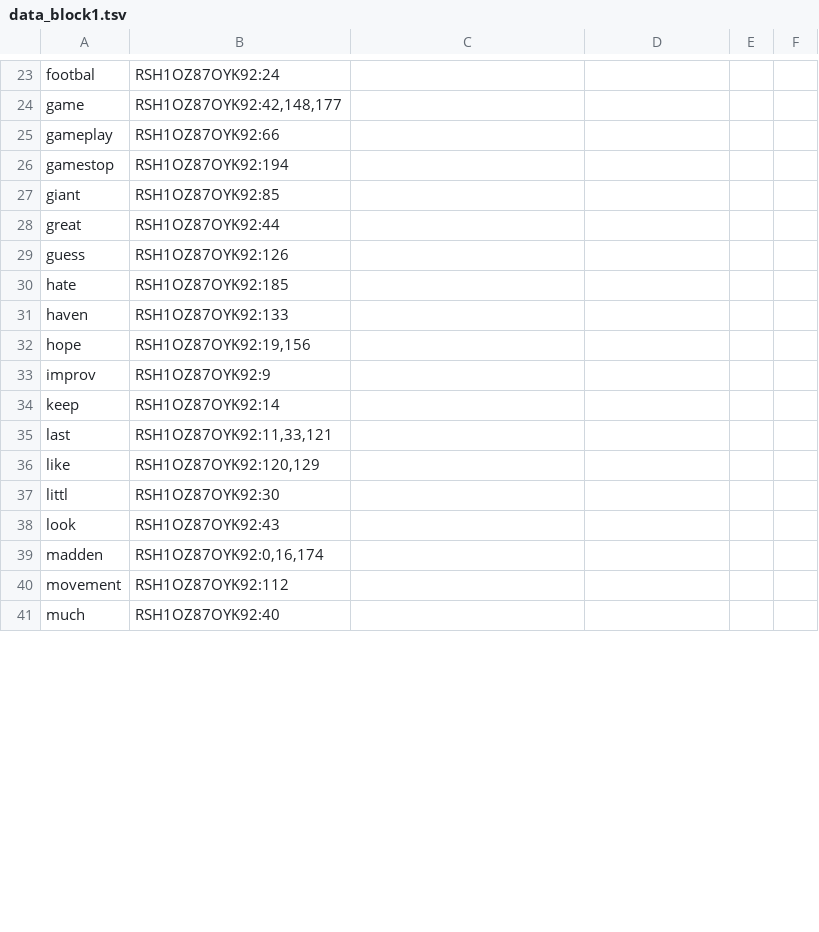
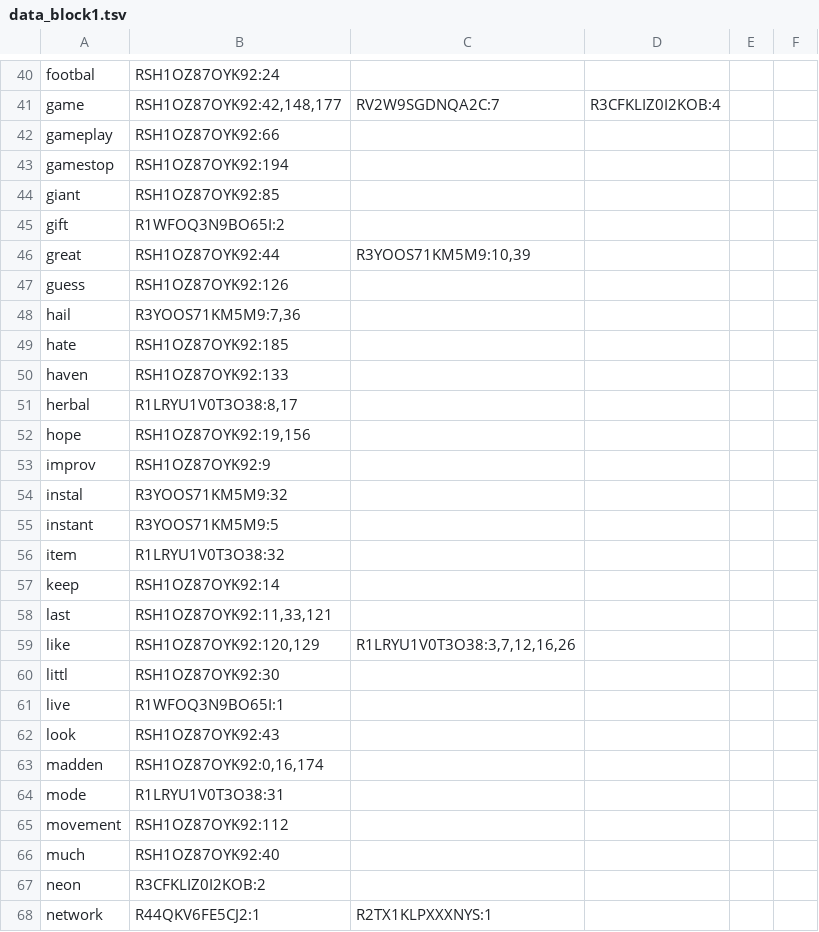
Before and after one commit to joaopedropereiraPP/IR-Project1, a TSV file: index/data_block1.tsv, drawn as a sheet; only a part is shown, gaps mark what is left out; addresses are those after the commit; the diff covers the shown part only; the diff names each change by its address in the sheet, - before the commit and + after, or states it on an @@ line.

```diff
--- a/index/data_block1.tsv
+++ b/index/data_block1.tsv
-C41: (empty)
+C41: RV2W9SGDNQA2C:7
-D41: (empty)
+D41: R3CFKLIZ0I2KOB:4
+row 45: gift | R1WFOQ3N9BO65I:2
-C46: (empty)
+C46: R3YOOS71KM5M9:10,39
+row 48: hail | R3YOOS71KM5M9:7,36
+row 51: herbal | R1LRYU1V0T3O38:8,17
+row 54: instal | R3YOOS71KM5M9:32
+row 55: instant | R3YOOS71KM5M9:5
+row 56: item | R1LRYU1V0T3O38:32
-C59: (empty)
+C59: R1LRYU1V0T3O38:3,7,12,16,26
+row 61: live | R1WFOQ3N9BO65I:1
+row 64: mode | R1LRYU1V0T3O38:31
+row 67: neon | R3CFKLIZ0I2KOB:2
+row 68: network | R44QKV6FE5CJ2:1 | R2TX1KLPXXXNYS:1
```
Also changed, not shown: 32 added rows and 6 edited cells elsewhere in this file, 10 other files.
